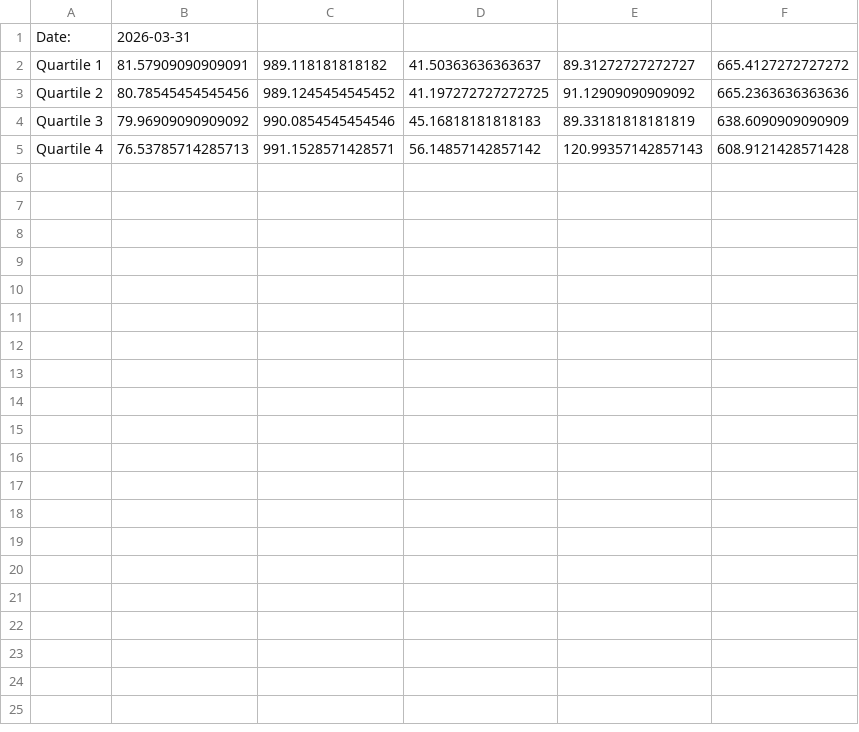
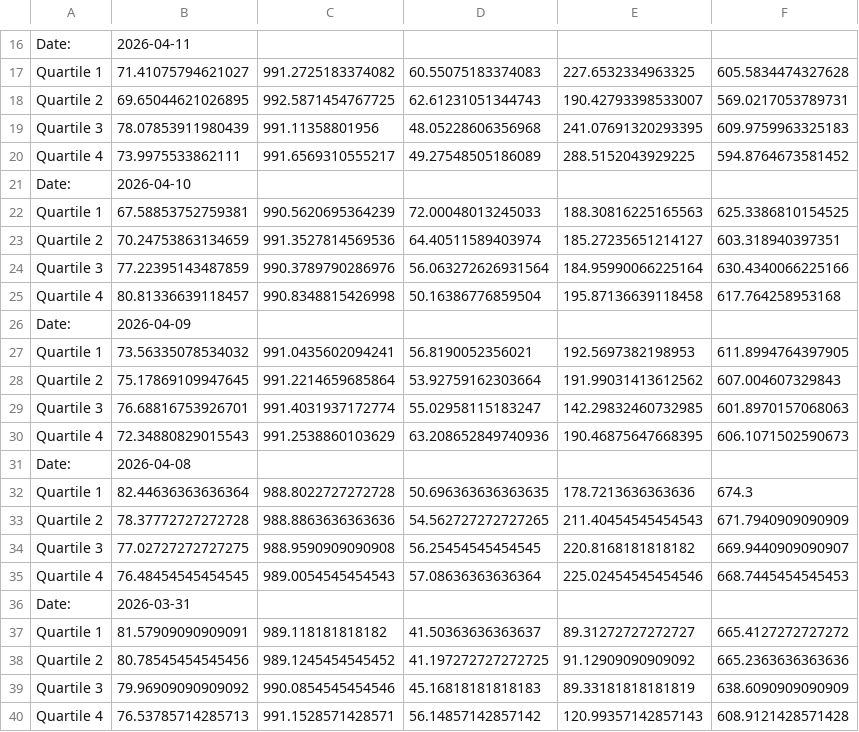
Before and after one commit to clarkematthew/esp32-environmental-data-logger, a CSV file: archive.csv, drawn as a sheet; only a part is shown, gaps mark what is left out; the diff covers the shown part only.

```diff
--- a/archive.csv
+++ b/archive.csv
@@ -1 +16,21 @@
+Date:,2026-04-11
+Quartile 1,71.41075794621027,991.2725183374082,60.55075183374083,227.6532334963325,605.5834474327628
+Quartile 2,69.65044621026895,992.5871454767725,62.61231051344743,190.42793398533007,569.0217053789731
+Quartile 3,78.07853911980439,991.11358801956,48.05228606356968,241.07691320293395,609.9759963325183
+Quartile 4,73.9975533862111,991.6569310555217,49.27548505186089,288.5152043929225,594.8764673581452
+Date:,2026-04-10
+Quartile 1,67.58853752759381,990.5620695364239,72.00048013245033,188.30816225165563,625.3386810154525
+Quartile 2,70.24753863134659,991.3527814569536,64.40511589403974,185.27235651214127,603.318940397351
+Quartile 3,77.22395143487859,990.3789790286976,56.063272626931564,184.95990066225164,630.4340066225166
+Quartile 4,80.81336639118457,990.8348815426998,50.16386776859504,195.87136639118458,617.764258953168
+Date:,2026-04-09
+Quartile 1,73.56335078534032,991.0435602094241,56.8190052356021,192.5697382198953,611.8994764397905
+Quartile 2,75.17869109947645,991.2214659685864,53.92759162303664,191.99031413612562,607.004607329843
+Quartile 3,76.68816753926701,991.4031937172774,55.02958115183247,142.29832460732985,601.8970157068063
+Quartile 4,72.34880829015543,991.2538860103629,63.208652849740936,190.46875647668395,606.1071502590673
+Date:,2026-04-08
+Quartile 1,82.44636363636364,988.8022727272728,50.696363636363635,178.7213636363636,674.3
+Quartile 2,78.37772727272728,988.8863636363636,54.562727272727265,211.40454545454543,671.7940909090909
+Quartile 3,77.02727272727275,988.9590909090908,56.25454545454545,220.8168181818182,669.9440909090907
+Quartile 4,76.48454545454545,989.0054545454543,57.08636363636364,225.02454545454546,668.7445454545453
 Date:,2026-03-31
```
Also changed, not shown: 15 added rows elsewhere in this file, data.csv, 10 other files.
